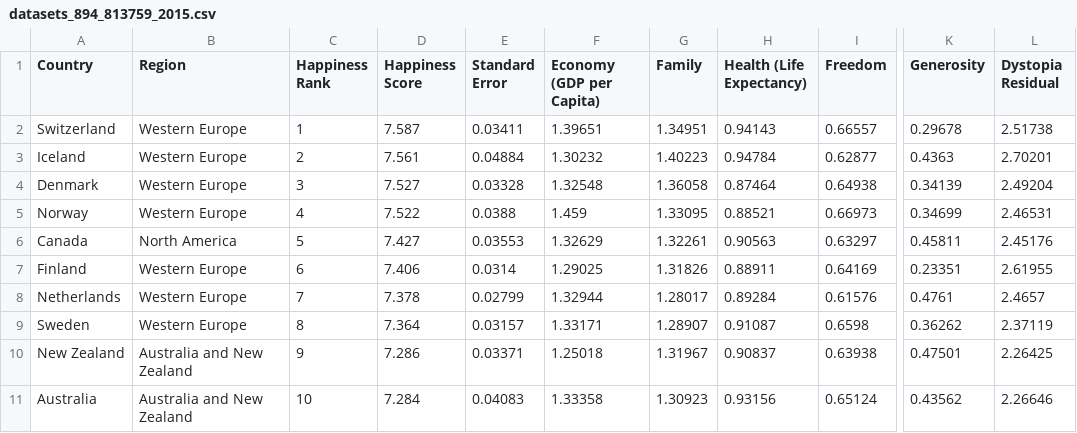
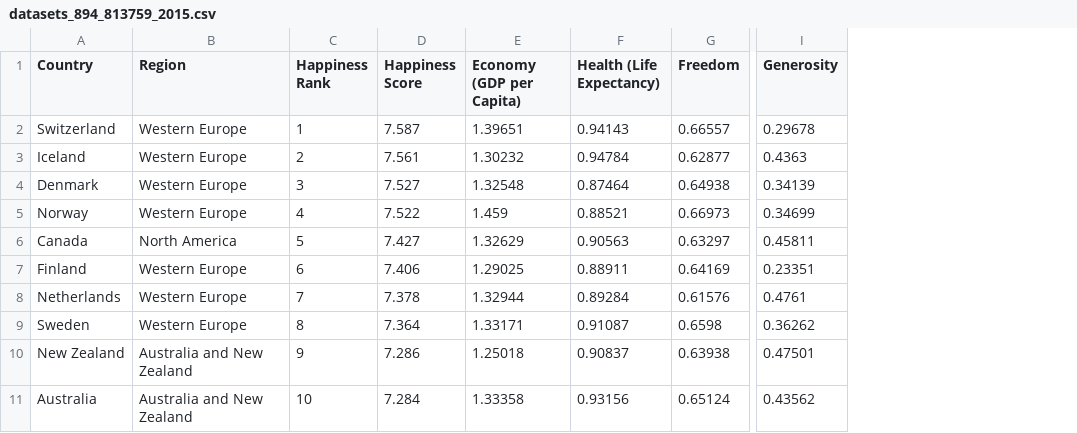
Before and after one commit to IsabelJamal95/project2-notepad, a CSV file: datasets_894_813759_2015.csv, drawn as a sheet; only a part is shown, gaps mark what is left out; the diff names each change by its address in the sheet, - before the commit and + after, or states it on an @@ line.

```diff
--- a/datasets_894_813759_2015.csv
+++ b/datasets_894_813759_2015.csv
-column E (Standard Error), rows 2-11: 0.03411 | 0.04884 | 0.03328 | 0.0388 | 0.03553 | 0.0314 | 0.02799 | 0.03157 | 0.03371 | 0.04083
-column G (Family), rows 2-11: 1.34951 | 1.40223 | 1.36058 | 1.33095 | 1.32261 | 1.31826 | 1.28017 | 1.28907 | 1.31967 | 1.30923
-column L (Dystopia Residual), rows 2-11: 2.51738 | 2.70201 | 2.49204 | 2.46531 | 2.45176 | 2.61955 | 2.4657 | 2.37119 | 2.26425 | 2.26646
```
Also changed, not shown: datasets_894_813759_2016.csv, datasets_894_813759_2017.csv, 4 other files.
